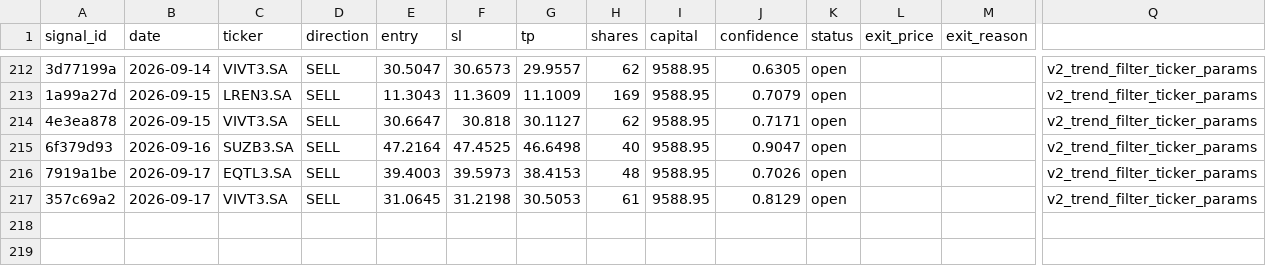
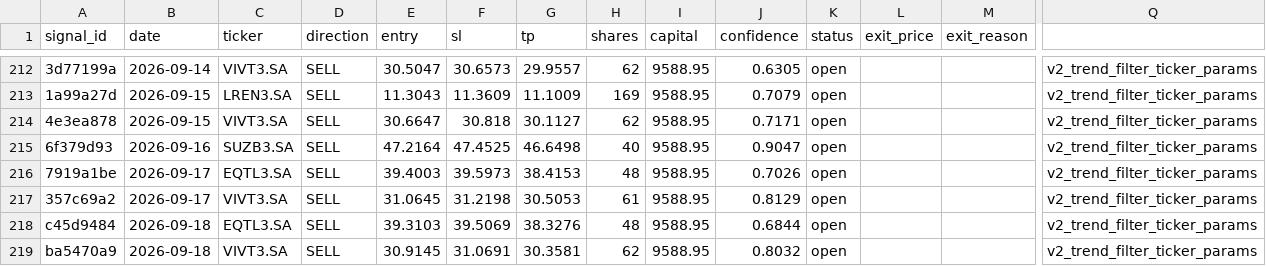
Before and after one commit to DavidCumaru/Systematic_Quant, a CSV file: trades/journal.csv, drawn as a sheet; only a part is shown, gaps mark what is left out; rows hold the shown columns only; the diff names each change by its address in the sheet, - before the commit and + after, or states it on an @@ line.

Commit message:
data: journal atualizado 2026-09-18

```diff
--- a/trades/journal.csv
+++ b/trades/journal.csv
+row 218: c45d9484 | 2026-09-18 | EQTL3.SA | SELL | 39.3103 | 39.5069 | 38.3276 | 48 | 9588.95 | 0.6844 | open |  |  | v2_trend_filter_ticker_params
+row 219: ba5470a9 | 2026-09-18 | VIVT3.SA | SELL | 30.9145 | 31.0691 | 30.3581 | 62 | 9588.95 | 0.8032 | open |  |  | v2_trend_filter_ticker_params
```
